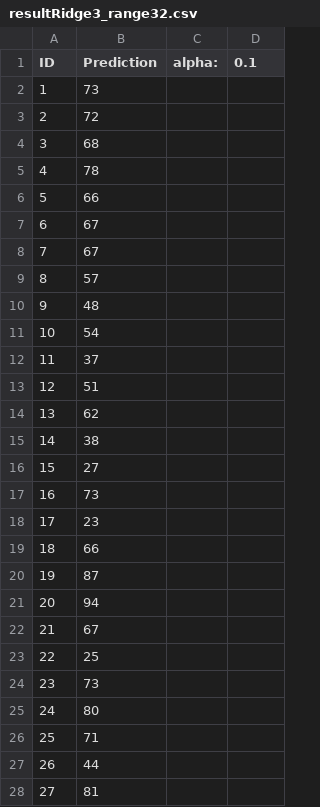
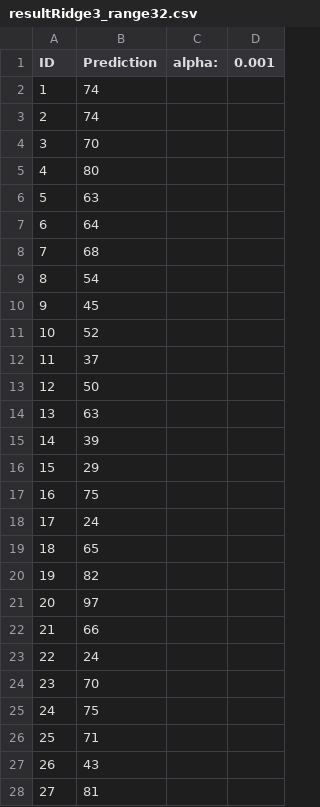
Before and after one commit to lioneltrebuchon/machineLearning, a CSV file: results/resultRidge3_range32.csv, drawn as a sheet; only a part is shown; the diff covers the shown part only.

Commit message:
Ridge with concatenated features slice and peaks

```diff
--- a/results/resultRidge3_range32.csv
+++ b/results/resultRidge3_range32.csv
@@ -1,28 +1,28 @@
-ID,Prediction,alpha:,0.1
-1,73
-2,72
-3,68
-4,78
-5,66
-6,67
-7,67
-8,57
-9,48
-10,54
+ID,Prediction,alpha:,0.001
+1,74
+2,74
+3,70
+4,80
+5,63
+6,64
+7,68
+8,54
+9,45
+10,52
 11,37
-12,51
-13,62
-14,38
-15,27
-16,73
-17,23
-18,66
-19,87
-20,94
-21,67
-22,25
-23,73
-24,80
+12,50
+13,63
+14,39
+15,29
+16,75
+17,24
+18,65
+19,82
+20,97
+21,66
+22,24
+23,70
+24,75
 25,71
-26,44
+26,43
 27,81
```
Also changed, not shown: 87 edited cells elsewhere in this file, 3 other files.
